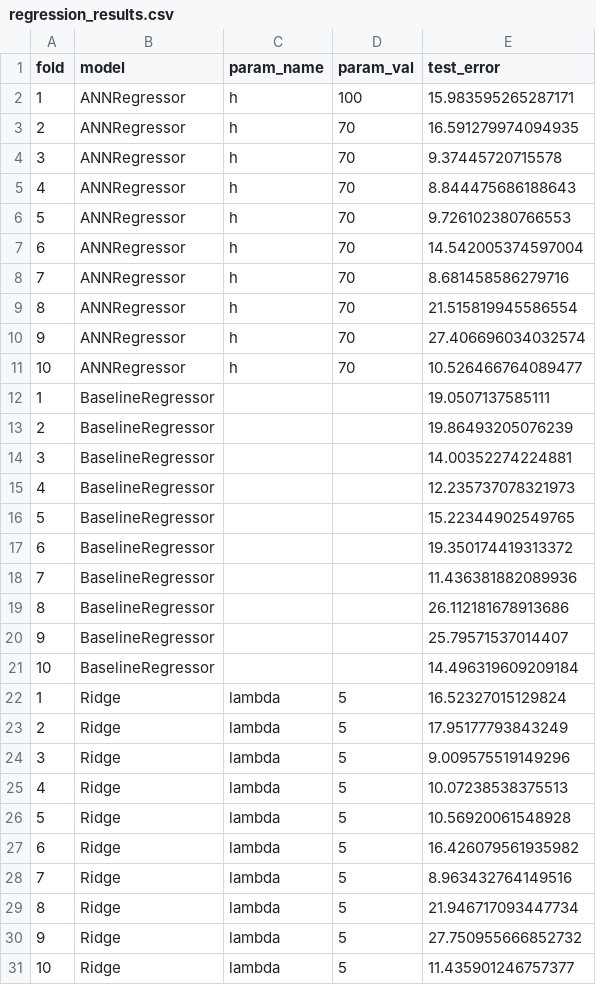
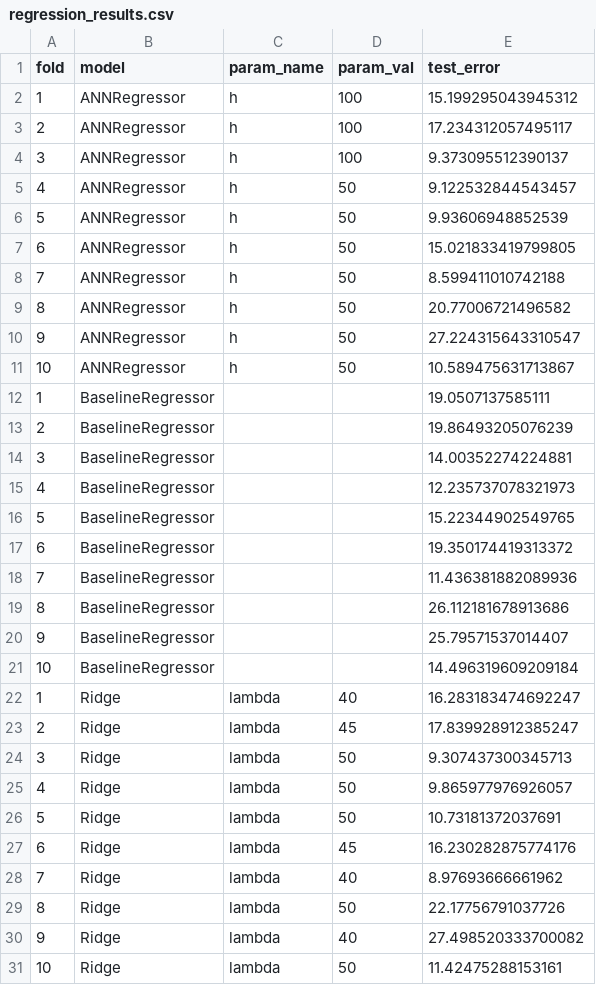
Before and after one commit to krusand/02452-ML-Project, a CSV file: tlcv_results/regression_results.csv, drawn as a sheet.

Commit message:
feat: updated results based on more lambda values

```diff
--- a/tlcv_results/regression_results.csv
+++ b/tlcv_results/regression_results.csv
@@ -1,12 +1,12 @@
 fold,model,param_name,param_val,test_error
-1,ANNRegressor,h,100,15.983595265287171
-2,ANNRegressor,h,70,16.591279974094935
-3,ANNRegressor,h,70,9.37445720715578
-4,ANNRegressor,h,70,8.844475686188643
-5,ANNRegressor,h,70,9.726102380766553
-6,ANNRegressor,h,70,14.542005374597004
-7,ANNRegressor,h,70,8.681458586279716
-8,ANNRegressor,h,70,21.515819945586554
-9,ANNRegressor,h,70,27.406696034032574
-10,ANNRegressor,h,70,10.526466764089477
+1,ANNRegressor,h,100,15.199295043945312
+2,ANNRegressor,h,100,17.234312057495117
+3,ANNRegressor,h,100,9.373095512390137
+4,ANNRegressor,h,50,9.122532844543457
+5,ANNRegressor,h,50,9.93606948852539
+6,ANNRegressor,h,50,15.021833419799805
+7,ANNRegressor,h,50,8.599411010742188
+8,ANNRegressor,h,50,20.77006721496582
+9,ANNRegressor,h,50,27.224315643310547
+10,ANNRegressor,h,50,10.589475631713867
 1,BaselineRegressor,,,19.0507137585111
@@ -21,11 +21,11 @@ fold,model,param_name,param_val,test_error
 10,BaselineRegressor,,,14.496319609209184
-1,Ridge,lambda,5,16.52327015129824
-2,Ridge,lambda,5,17.95177793843249
-3,Ridge,lambda,5,9.009575519149296
-4,Ridge,lambda,5,10.07238538375513
-5,Ridge,lambda,5,10.56920061548928
-6,Ridge,lambda,5,16.426079561935982
-7,Ridge,lambda,5,8.963432764149516
-8,Ridge,lambda,5,21.946717093447734
-9,Ridge,lambda,5,27.750955666852732
-10,Ridge,lambda,5,11.435901246757377
+1,Ridge,lambda,40,16.283183474692247
+2,Ridge,lambda,45,17.839928912385247
+3,Ridge,lambda,50,9.307437300345713
+4,Ridge,lambda,50,9.865977976926057
+5,Ridge,lambda,50,10.73181372037691
+6,Ridge,lambda,45,16.230282875774176
+7,Ridge,lambda,40,8.97693666661962
+8,Ridge,lambda,50,22.17756791037726
+9,Ridge,lambda,40,27.498520333700082
+10,Ridge,lambda,50,11.42475288153161
```
Also changed, not shown: tlcv_results/classification_results.csv.
